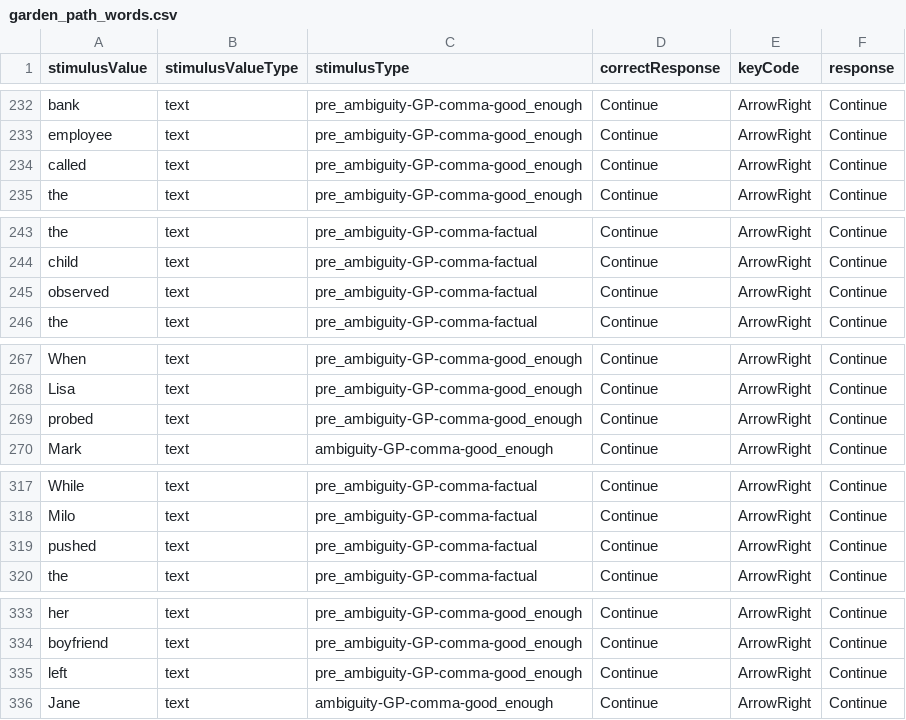
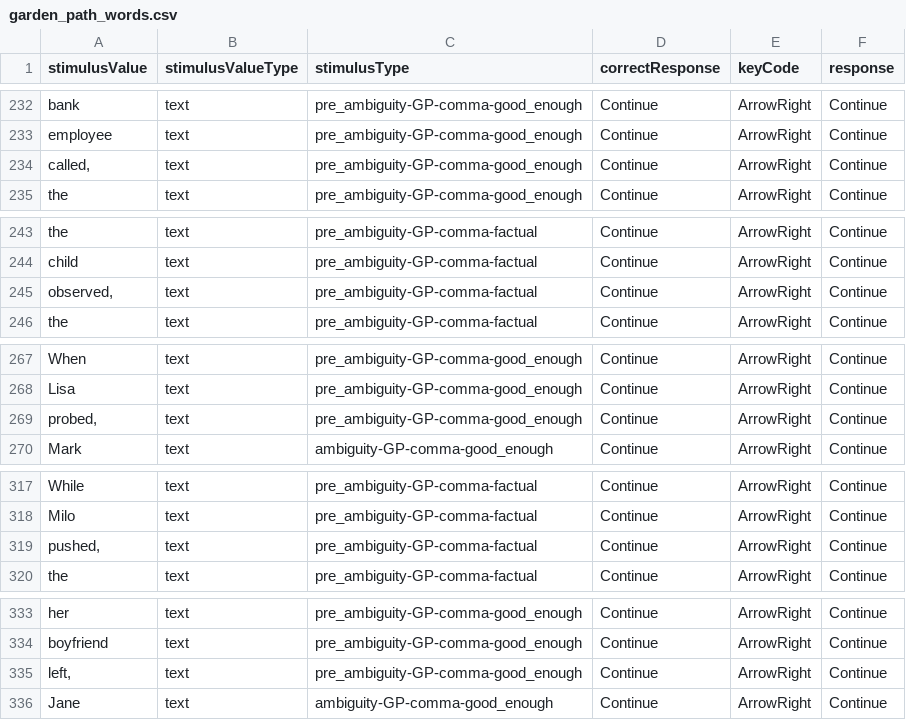
Before and after one commit to bernhardangele/Cognition-and-Language, a CSV file: Week7/garden_path_words.csv, drawn as a sheet; only a part is shown, gaps mark what is left out; the diff covers the shown part only.

```diff
--- a/Week7/garden_path_words.csv
+++ b/Week7/garden_path_words.csv
@@ -233,3 +233,3 @@ bank,text,pre_ambiguity-GP-comma-good_enough,Continue,ArrowRight,Continue
 employee,text,pre_ambiguity-GP-comma-good_enough,Continue,ArrowRight,Continue
-called,text,pre_ambiguity-GP-comma-good_enough,Continue,ArrowRight,Continue
+"called,",text,pre_ambiguity-GP-comma-good_enough,Continue,ArrowRight,Continue
 the,text,pre_ambiguity-GP-comma-good_enough,Continue,ArrowRight,Continue
@@ -244,3 +244,3 @@ the,text,pre_ambiguity-GP-comma-factual,Continue,ArrowRight,Continue
 child,text,pre_ambiguity-GP-comma-factual,Continue,ArrowRight,Continue
-observed,text,pre_ambiguity-GP-comma-factual,Continue,ArrowRight,Continue
+"observed,",text,pre_ambiguity-GP-comma-factual,Continue,ArrowRight,Continue
 the,text,pre_ambiguity-GP-comma-factual,Continue,ArrowRight,Continue
@@ -268,3 +268,3 @@ When,text,pre_ambiguity-GP-comma-good_enough,Continue,ArrowRight,Continue
 Lisa,text,pre_ambiguity-GP-comma-good_enough,Continue,ArrowRight,Continue
-probed,text,pre_ambiguity-GP-comma-good_enough,Continue,ArrowRight,Continue
+"probed,",text,pre_ambiguity-GP-comma-good_enough,Continue,ArrowRight,Continue
 Mark,text,ambiguity-GP-comma-good_enough,Continue,ArrowRight,Continue
@@ -318,3 +318,3 @@ While,text,pre_ambiguity-GP-comma-factual,Continue,ArrowRight,Continue
 Milo,text,pre_ambiguity-GP-comma-factual,Continue,ArrowRight,Continue
-pushed,text,pre_ambiguity-GP-comma-factual,Continue,ArrowRight,Continue
+"pushed,",text,pre_ambiguity-GP-comma-factual,Continue,ArrowRight,Continue
 the,text,pre_ambiguity-GP-comma-factual,Continue,ArrowRight,Continue
@@ -334,3 +334,3 @@ her,text,pre_ambiguity-GP-comma-good_enough,Continue,ArrowRight,Continue
 boyfriend,text,pre_ambiguity-GP-comma-good_enough,Continue,ArrowRight,Continue
-left,text,pre_ambiguity-GP-comma-good_enough,Continue,ArrowRight,Continue
+"left,",text,pre_ambiguity-GP-comma-good_enough,Continue,ArrowRight,Continue
 Jane,text,ambiguity-GP-comma-good_enough,Continue,ArrowRight,Continue
```
Also changed, not shown: 12 edited cells elsewhere in this file, 1 other file.
